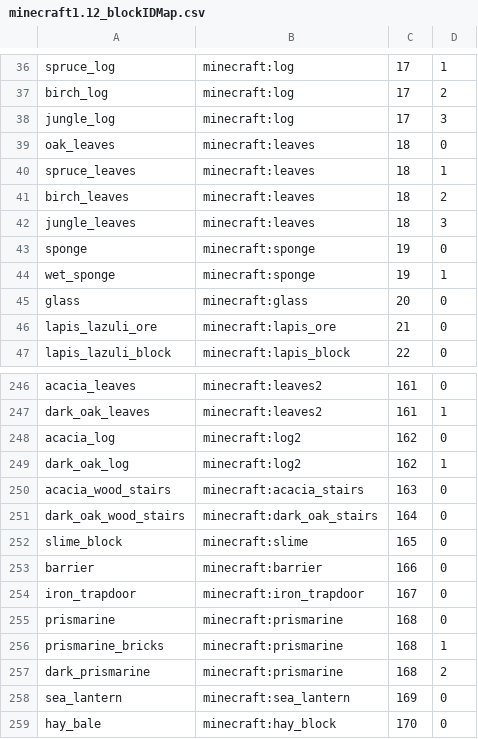
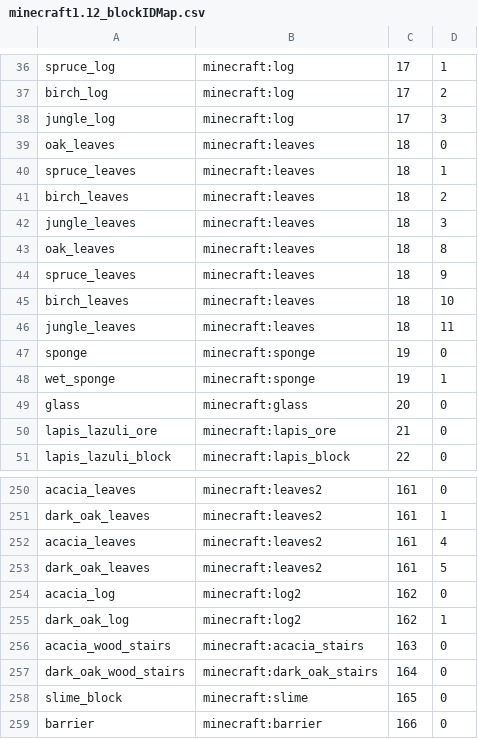
Before and after one commit to Cmyna/LittleTilesConvertor, a CSV file: schematic2littleTiles/src/main/resources/idTable/minecraft1.12_blockIDMap.csv, drawn as a sheet; only a part is shown, gaps mark what is left out; the shorter side is filled out with more unchanged rows.

Commit message:
finished core module for converting littleTiles json to schematic file

```diff
--- a/schematic2littleTiles/src/main/resources/idTable/minecraft1.12_blockIDMap.csv
+++ b/schematic2littleTiles/src/main/resources/idTable/minecraft1.12_blockIDMap.csv
@@ -42,2 +42,6 @@ birch_leaves,minecraft:leaves,18,2
 jungle_leaves,minecraft:leaves,18,3
+oak_leaves,minecraft:leaves,18,8
+spruce_leaves,minecraft:leaves,18,9
+birch_leaves,minecraft:leaves,18,10
+jungle_leaves,minecraft:leaves,18,11
 sponge,minecraft:sponge,19,0
@@ -247,2 +251,4 @@ acacia_leaves,minecraft:leaves2,161,0
 dark_oak_leaves,minecraft:leaves2,161,1
+acacia_leaves,minecraft:leaves2,161,4
+dark_oak_leaves,minecraft:leaves2,161,5
 acacia_log,minecraft:log2,162,0
```
Also changed, not shown: 3 other files.
